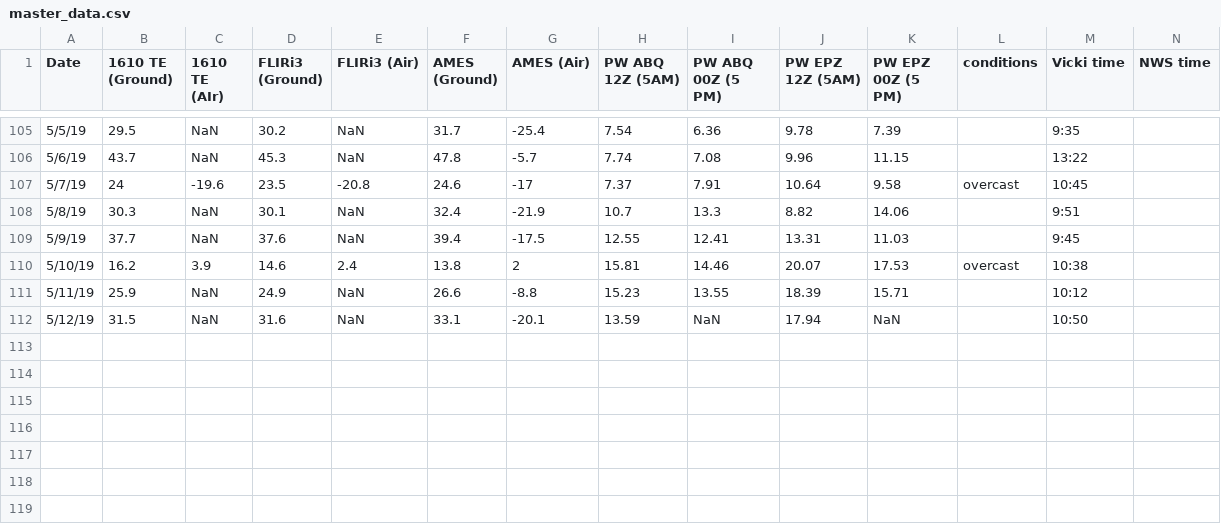
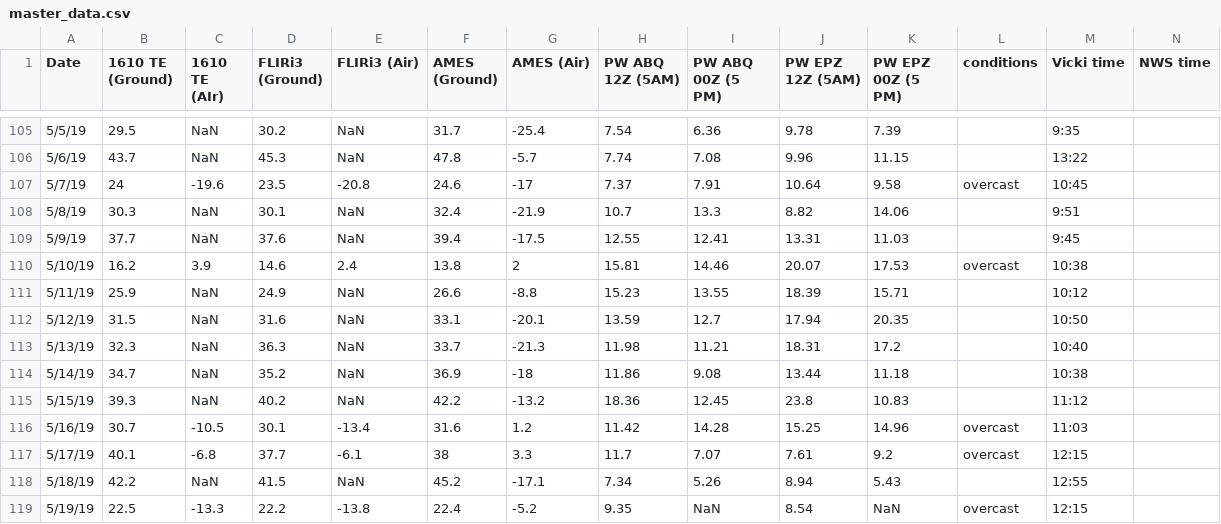
Before and after one commit to physicsgoddess1972/Precipitable-Water-Model, a CSV file: data/master_data.csv, drawn as a sheet; only a part is shown, gaps mark what is left out; rows hold the shown columns only; the diff names each change by its address in the sheet, - before the commit and + after, or states it on an @@ line.

Commit message:
update

```diff
--- a/data/master_data.csv
+++ b/data/master_data.csv
-I112 (PW ABQ 00Z (5 PM)): NaN
+I112 (PW ABQ 00Z (5 PM)): 12.7
-K112 (PW EPZ 00Z (5 PM)): NaN
+K112 (PW EPZ 00Z (5 PM)): 20.35
+row 113: 5/13/19 | 32.3 | NaN | 36.3 | NaN | 33.7 | -21.3 | 11.98 | 11.21 | 18.31 | 17.2 |  | 10:40
+row 114: 5/14/19 | 34.7 | NaN | 35.2 | NaN | 36.9 | -18 | 11.86 | 9.08 | 13.44 | 11.18 |  | 10:38
+row 115: 5/15/19 | 39.3 | NaN | 40.2 | NaN | 42.2 | -13.2 | 18.36 | 12.45 | 23.8 | 10.83 |  | 11:12
+row 116: 5/16/19 | 30.7 | -10.5 | 30.1 | -13.4 | 31.6 | 1.2 | 11.42 | 14.28 | 15.25 | 14.96 | overcast | 11:03
+row 117: 5/17/19 | 40.1 | -6.8 | 37.7 | -6.1 | 38 | 3.3 | 11.7 | 7.07 | 7.61 | 9.2 | overcast | 12:15
+row 118: 5/18/19 | 42.2 | NaN | 41.5 | NaN | 45.2 | -17.1 | 7.34 | 5.26 | 8.94 | 5.43 |  | 12:55
+row 119: 5/19/19 | 22.5 | -13.3 | 22.2 | -13.8 | 22.4 | -5.2 | 9.35 | NaN | 8.54 | NaN | overcast | 12:15
```
